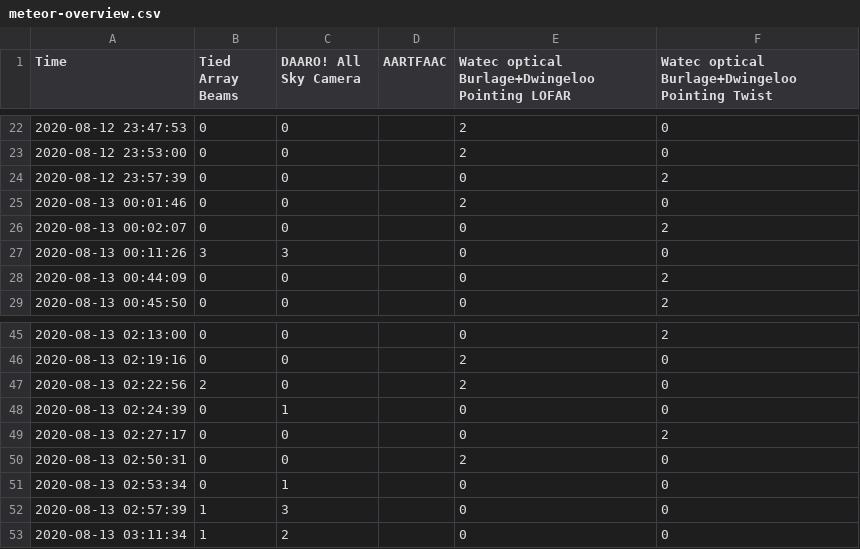
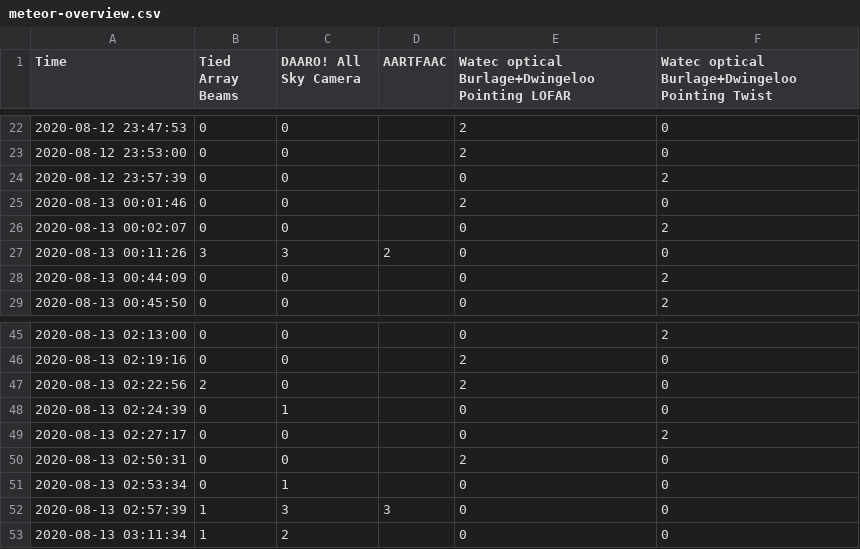
Before and after one commit to tammojan/perseids2020, a CSV file: meteor-overview.csv, drawn as a sheet; only a part is shown, gaps mark what is left out.

Commit message:
Add two AARTFAAC detections

```diff
--- a/meteor-overview.csv
+++ b/meteor-overview.csv
@@ -26,3 +26,3 @@ Time,Tied Array Beams,DAARO! All Sky Camera,AARTFAAC,"Watec optical Burlage+Dwin
 2020-08-13 00:02:07,0,0,,0,2
-2020-08-13 00:11:26,3,3,,0,0
+2020-08-13 00:11:26,3,3,2,0,0
 2020-08-13 00:44:09,0,0,,0,2
@@ -51,3 +51,3 @@ Time,Tied Array Beams,DAARO! All Sky Camera,AARTFAAC,"Watec optical Burlage+Dwin
 2020-08-13 02:53:34,0,1,,0,0
-2020-08-13 02:57:39,1,3,,0,0
+2020-08-13 02:57:39,1,3,3,0,0
 2020-08-13 03:11:34,1,2,,0,0
```
